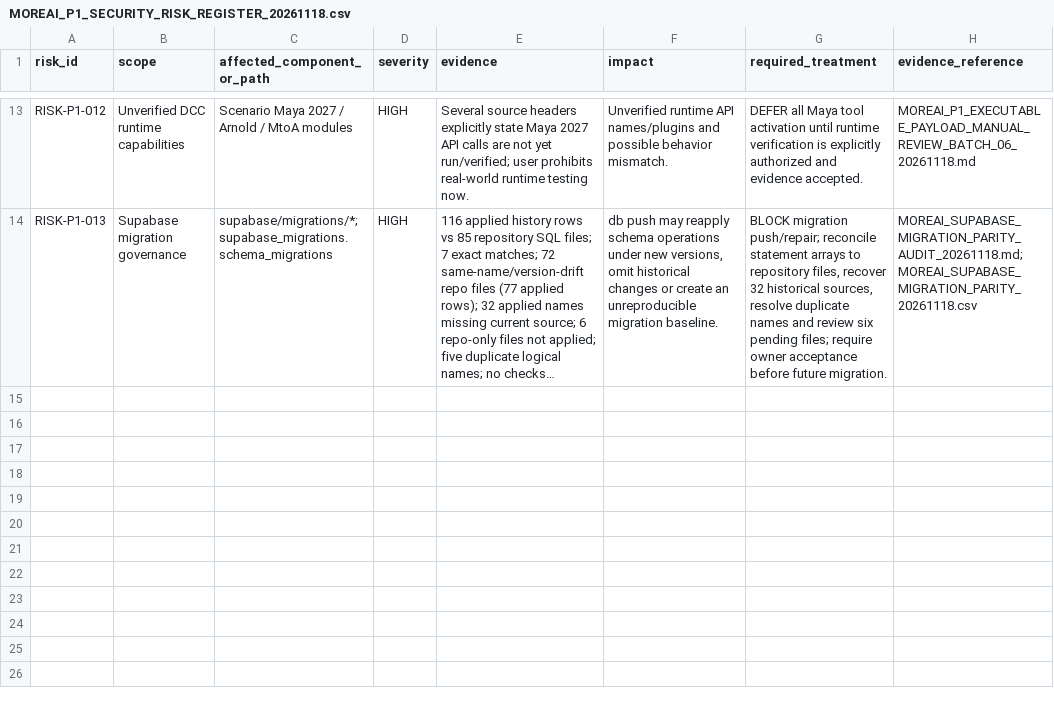
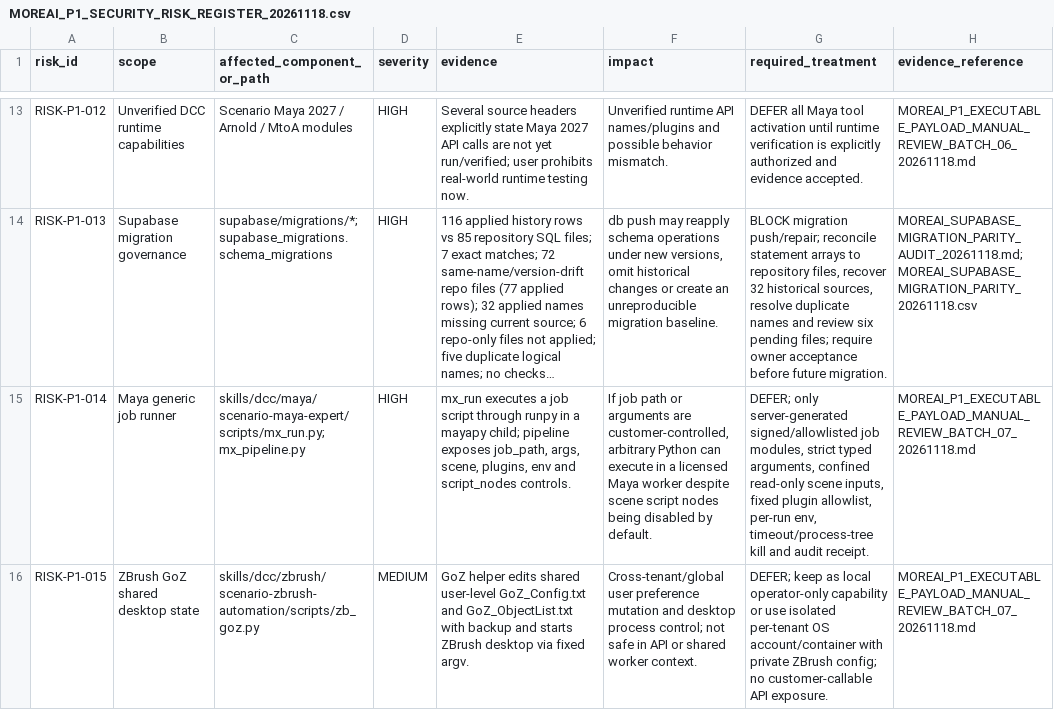
Before and after one commit to fadliansyah36/More-AI-Portal-Indihome, a CSV file: docs/implementation/MOREAI_P1_SECURITY_RISK_REGISTER_20261118.csv, drawn as a sheet; only a part is shown, gaps mark what is left out; long unchanged cells end in …; the diff names each change by its address in the sheet, - before the commit and + after, or states it on an @@ line.

Commit message:
docs(p1): add Maya runner and ZBrush state risks

```diff
--- a/docs/implementation/MOREAI_P1_SECURITY_RISK_REGISTER_20261118.csv
+++ b/docs/implementation/MOREAI_P1_SECURITY_RISK_REGISTER_20261118.csv
+row 15: RISK-P1-014 | Maya generic job runner | skills/dcc/maya/scenario-maya-expert/scripts/mx_run.py; mx_pipeline.py | HIGH | mx_run executes a job script through runpy in a mayapy child; pipeline exposes job_path, args, scene, plugins, env and script_nodes controls. | If job path or arguments are customer-controlled, arbitrary Python can execute in a licensed Maya worker despite scene script nodes being disabled by default. | DEFER; only server-generated signed/allowlisted job modules, strict typed arguments, confined read-only scene inputs, fixed plugin allowlist, per-run env, timeout/process-tree kill and audit receipt. | MOREAI_P1_EXECUTABLE_PAYLOAD_MANUAL_REVIEW_BATCH_07_20261118.md
+row 16: RISK-P1-015 | ZBrush GoZ shared desktop state | skills/dcc/zbrush/scenario-zbrush-automation/scripts/zb_goz.py | MEDIUM | GoZ helper edits shared user-level GoZ_Config.txt and GoZ_ObjectList.txt with backup and starts ZBrush desktop via fixed argv. | Cross-tenant/global user preference mutation and desktop process control; not safe in API or shared worker context. | DEFER; keep as local operator-only capability or use isolated per-tenant OS account/container with private ZBrush config; no customer-callable API exposure. | MOREAI_P1_EXECUTABLE_PAYLOAD_MANUAL_REVIEW_BATCH_07_20261118.md
```
